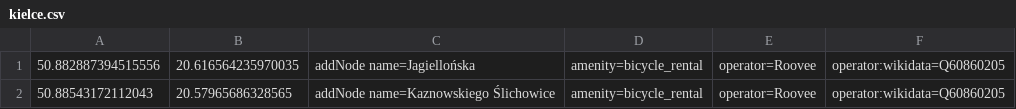
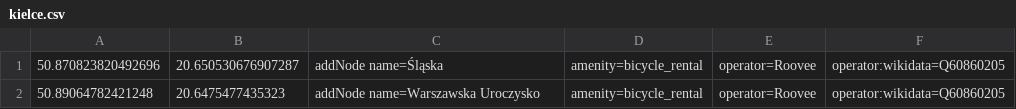
Before and after one commit to starsep/RooveeOSM, a CSV file: kielce.csv, drawn as a sheet.

```diff
--- a/kielce.csv
+++ b/kielce.csv
@@ -1,2 +1,2 @@
-50.882887394515556,20.616564235970035,addNode name=Jagiellońska,amenity=bicycle_rental,operator=Roovee,operator:wikidata=Q60860205
-50.88543172112043,20.57965686328565,addNode name=Kaznowskiego Ślichowice,amenity=bicycle_rental,operator=Roovee,operator:wikidata=Q60860205
+50.870823820492696,20.650530676907287,addNode name=Śląska,amenity=bicycle_rental,operator=Roovee,operator:wikidata=Q60860205
+50.89064782421248,20.6475477435323,addNode name=Warszawska Uroczysko,amenity=bicycle_rental,operator=Roovee,operator:wikidata=Q60860205
```
Also changed, not shown: 26 other files.
